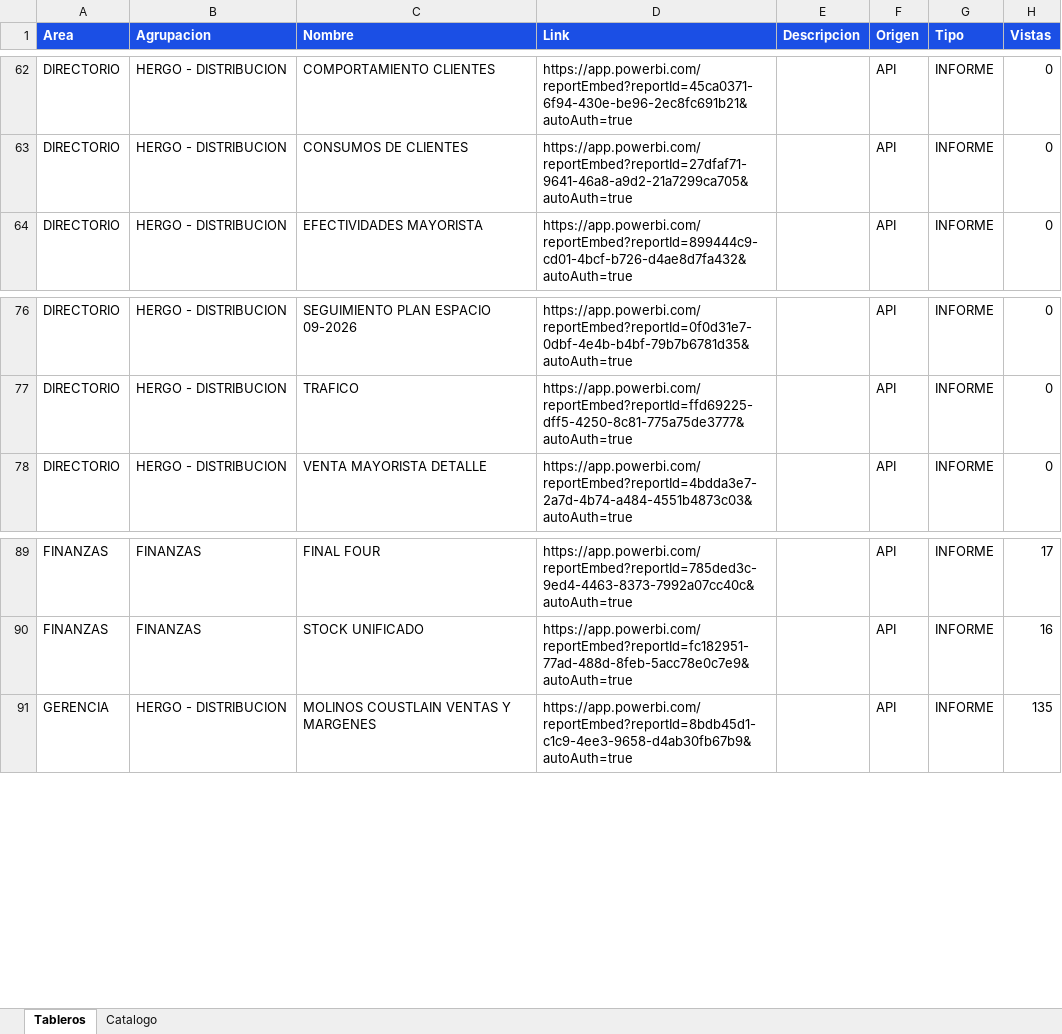
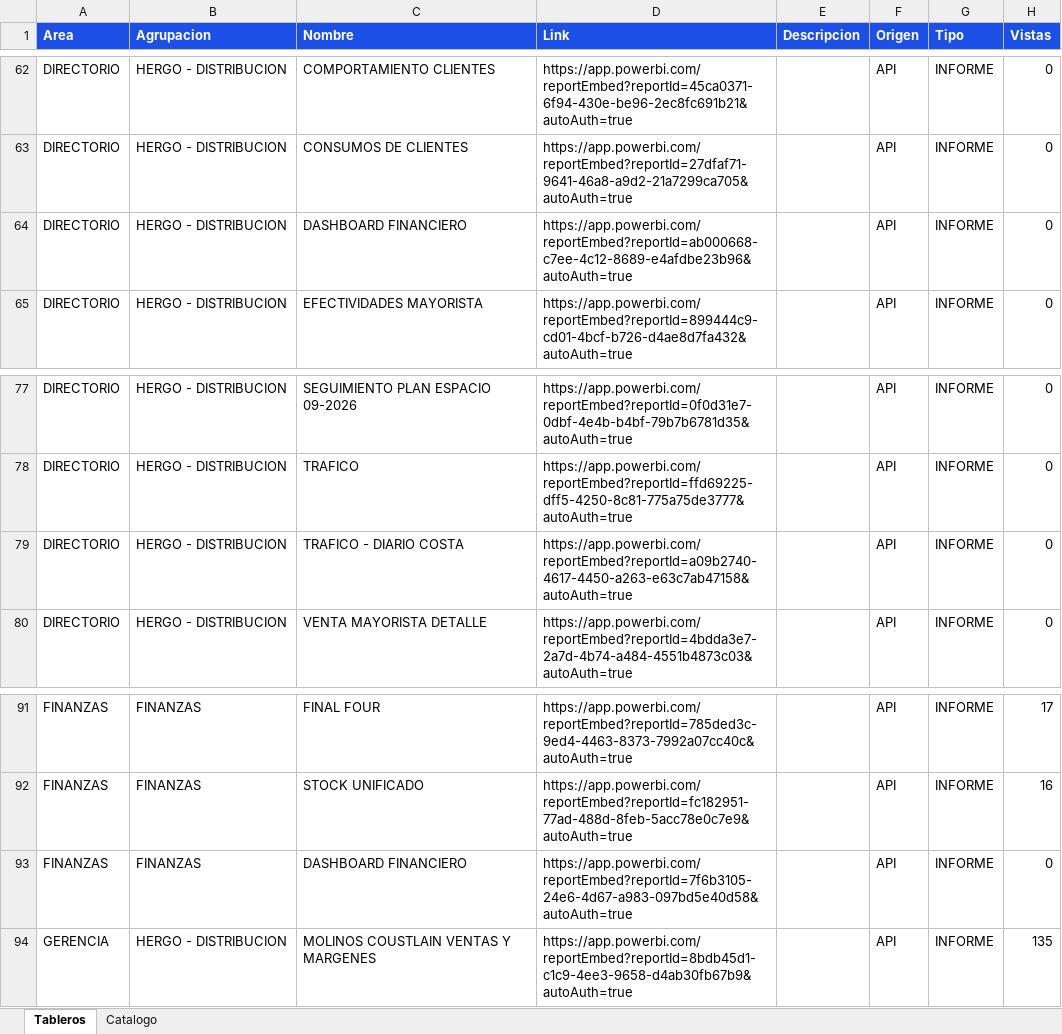
Before and after one commit to planeamientocomercialhergo-cyber/tableros-powerbi, an Excel workbook: LINKS POWER BI.xlsx, sheet Tableros, drawn as a sheet; only a part is shown, gaps mark what is left out; values as stored, in another font and other column widths than the file's, no borders; the diff names each change by its address in the sheet, - before the commit and + after, or states it on an @@ line.

Commit message:
Actualizo tableros (2026-09-15 16:16) - 121 informes de Power BI y 27 links a mano

```diff
--- a/LINKS POWER BI.xlsx (sheet Tableros)
+++ b/LINKS POWER BI.xlsx (sheet Tableros)
+row 64: DIRECTORIO | HERGO - DISTRIBUCION | DASHBOARD FINANCIERO | https://app.powerbi.com/reportEmbed?reportId=ab000668-c7ee-4c12-8689-e4afdbe23b96&autoAuth=true |  | API | INFORME | 0
+row 79: DIRECTORIO | HERGO - DISTRIBUCION | TRAFICO - DIARIO COSTA | https://app.powerbi.com/reportEmbed?reportId=a09b2740-4617-4450-a263-e63c7ab47158&autoAuth=true |  | API | INFORME | 0
+row 93: FINANZAS | FINANZAS | DASHBOARD FINANCIERO | https://app.powerbi.com/reportEmbed?reportId=7f6b3105-24e6-4d67-a983-097bd5e40d58&autoAuth=true |  | API | INFORME | 0
```
Also changed, not shown: sheet Catalogo.
